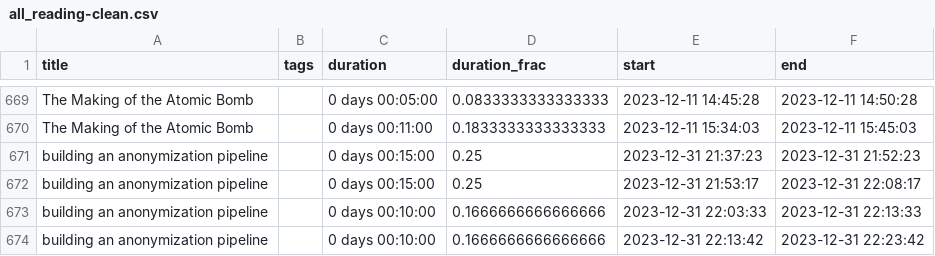
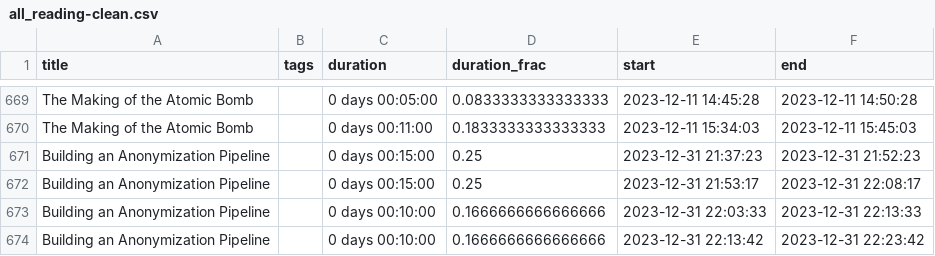
Before and after one commit to MrGeislinger/victorsothervector, a CSV file: data/reading/all_reading-clean.csv, drawn as a sheet; only a part is shown, gaps mark what is left out.

Commit message:
Fix capitalization in data

```diff
--- a/data/reading/all_reading-clean.csv
+++ b/data/reading/all_reading-clean.csv
@@ -670,5 +670,5 @@ The Making of the Atomic Bomb,,0 days 00:05:00,0.0833333333333333,2023-12-11 14:
 The Making of the Atomic Bomb,,0 days 00:11:00,0.1833333333333333,2023-12-11 15:34:03,2023-12-11 15:45:03
-building an anonymization pipeline,,0 days 00:15:00,0.25,2023-12-31 21:37:23,2023-12-31 21:52:23
-building an anonymization pipeline,,0 days 00:15:00,0.25,2023-12-31 21:53:17,2023-12-31 22:08:17
-building an anonymization pipeline,,0 days 00:10:00,0.1666666666666666,2023-12-31 22:03:33,2023-12-31 22:13:33
-building an anonymization pipeline,,0 days 00:10:00,0.1666666666666666,2023-12-31 22:13:42,2023-12-31 22:23:42
+Building an Anonymization Pipeline,,0 days 00:15:00,0.25,2023-12-31 21:37:23,2023-12-31 21:52:23
+Building an Anonymization Pipeline,,0 days 00:15:00,0.25,2023-12-31 21:53:17,2023-12-31 22:08:17
+Building an Anonymization Pipeline,,0 days 00:10:00,0.1666666666666666,2023-12-31 22:03:33,2023-12-31 22:13:33
+Building an Anonymization Pipeline,,0 days 00:10:00,0.1666666666666666,2023-12-31 22:13:42,2023-12-31 22:23:42
```
